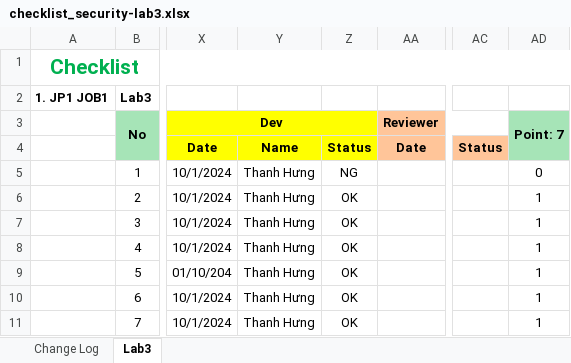
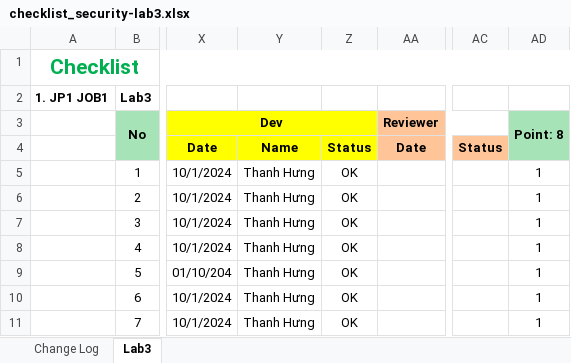
Before and after one commit to lethanhhung2003/Chuyendeptweb1, an Excel workbook: security/checklist_security-lab3.xlsx, sheet Lab3, drawn as a sheet; only a part is shown, gaps mark what is left out; values as stored, in another font and other column widths than the file's, no borders; the diff names each change by its address in the sheet, - before the commit and + after, or states it on an @@ line.

Commit message:
commit checklist

```diff
--- a/security/checklist_security-lab3.xlsx (sheet Lab3)
+++ b/security/checklist_security-lab3.xlsx (sheet Lab3)
-AD3: Point: 7
+AD3: Point: 8
-Z5: NG
+Z5: OK
-AD5 (Point: 8): 0
+AD5 (Point: 8): 1
```
